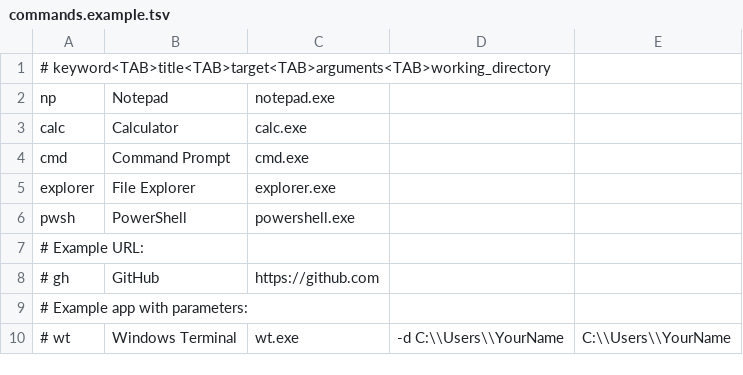
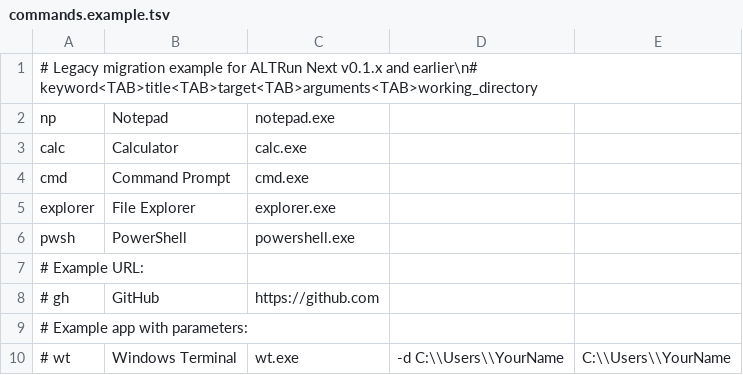
Before and after one commit to Aspeternity/Asterun, a TSV file: config/commands.example.tsv, drawn as a sheet.

Commit message:
docs: label INI and TSV examples as legacy migration formats

```diff
--- a/config/commands.example.tsv
+++ b/config/commands.example.tsv
@@ -1,2 +1,2 @@
-# keyword<TAB>title<TAB>target<TAB>arguments<TAB>working_directory
+# Legacy migration example for ALTRun Next v0.1.x and earlier\n# keyword<TAB>title<TAB>target<TAB>arguments<TAB>working_directory
 np	Notepad	notepad.exe		
```
